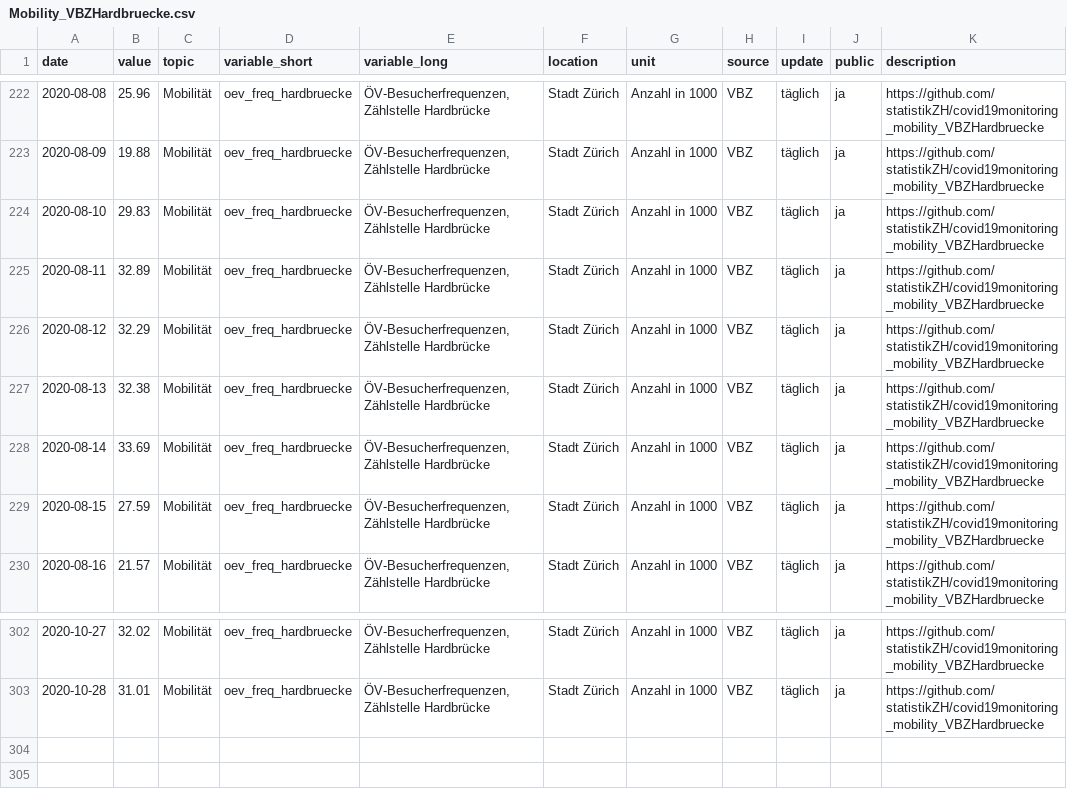
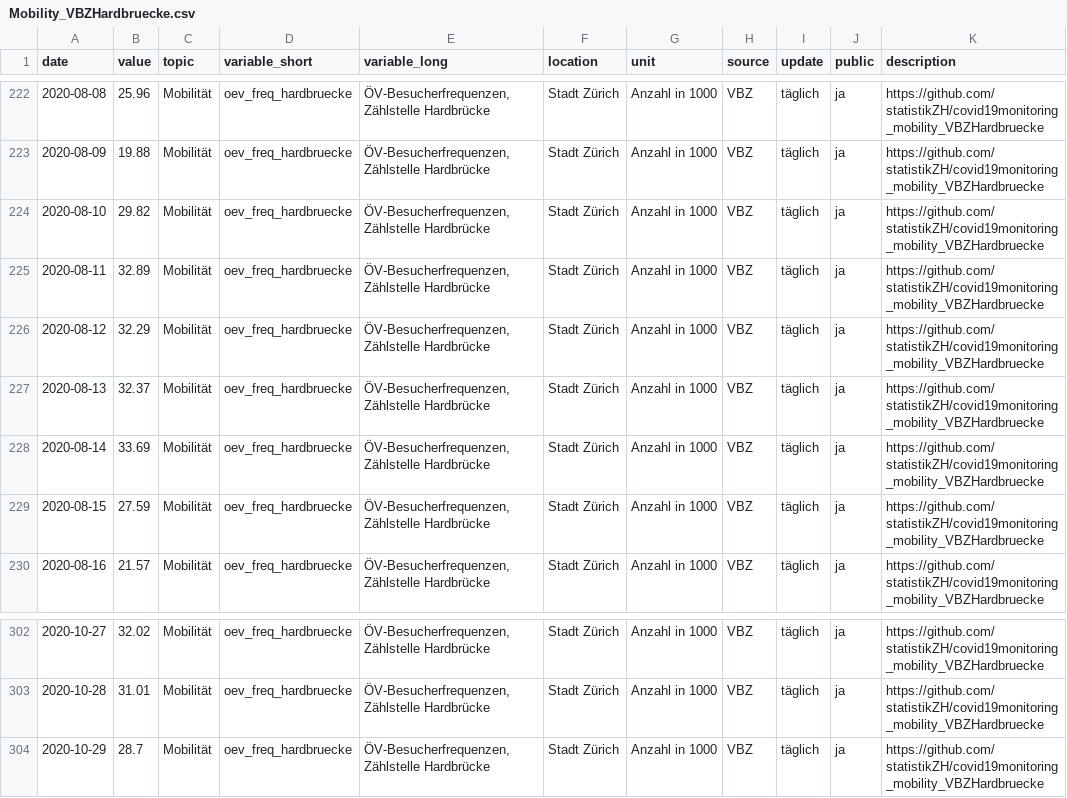
Before and after one commit to statistikZH/covid19monitoring_mobility_VBZHardbruecke, a CSV file: Mobility_VBZHardbruecke.csv, drawn as a sheet; only a part is shown, gaps mark what is left out.

Commit message:
30.10.

```diff
--- a/Mobility_VBZHardbruecke.csv
+++ b/Mobility_VBZHardbruecke.csv
@@ -223,6 +223,6 @@
 2020-08-09,19.88,"Mobilität","oev_freq_hardbruecke","ÖV-Besucherfrequenzen, Zählstelle Hardbrücke","Stadt Zürich","Anzahl in 1000","VBZ","täglich","ja","https://github.com/statistikZH/covid19monitoring_mobility_VBZHardbruecke"
-2020-08-10,29.83,"Mobilität","oev_freq_hardbruecke","ÖV-Besucherfrequenzen, Zählstelle Hardbrücke","Stadt Zürich","Anzahl in 1000","VBZ","täglich","ja","https://github.com/statistikZH/covid19monitoring_mobility_VBZHardbruecke"
+2020-08-10,29.82,"Mobilität","oev_freq_hardbruecke","ÖV-Besucherfrequenzen, Zählstelle Hardbrücke","Stadt Zürich","Anzahl in 1000","VBZ","täglich","ja","https://github.com/statistikZH/covid19monitoring_mobility_VBZHardbruecke"
 2020-08-11,32.89,"Mobilität","oev_freq_hardbruecke","ÖV-Besucherfrequenzen, Zählstelle Hardbrücke","Stadt Zürich","Anzahl in 1000","VBZ","täglich","ja","https://github.com/statistikZH/covid19monitoring_mobility_VBZHardbruecke"
 2020-08-12,32.29,"Mobilität","oev_freq_hardbruecke","ÖV-Besucherfrequenzen, Zählstelle Hardbrücke","Stadt Zürich","Anzahl in 1000","VBZ","täglich","ja","https://github.com/statistikZH/covid19monitoring_mobility_VBZHardbruecke"
-2020-08-13,32.38,"Mobilität","oev_freq_hardbruecke","ÖV-Besucherfrequenzen, Zählstelle Hardbrücke","Stadt Zürich","Anzahl in 1000","VBZ","täglich","ja","https://github.com/statistikZH/covid19monitoring_mobility_VBZHardbruecke"
+2020-08-13,32.37,"Mobilität","oev_freq_hardbruecke","ÖV-Besucherfrequenzen, Zählstelle Hardbrücke","Stadt Zürich","Anzahl in 1000","VBZ","täglich","ja","https://github.com/statistikZH/covid19monitoring_mobility_VBZHardbruecke"
 2020-08-14,33.69,"Mobilität","oev_freq_hardbruecke","ÖV-Besucherfrequenzen, Zählstelle Hardbrücke","Stadt Zürich","Anzahl in 1000","VBZ","täglich","ja","https://github.com/statistikZH/covid19monitoring_mobility_VBZHardbruecke"
@@ -303 +303,2 @@
 2020-10-28,31.01,"Mobilität","oev_freq_hardbruecke","ÖV-Besucherfrequenzen, Zählstelle Hardbrücke","Stadt Zürich","Anzahl in 1000","VBZ","täglich","ja","https://github.com/statistikZH/covid19monitoring_mobility_VBZHardbruecke"
+2020-10-29,28.7,"Mobilität","oev_freq_hardbruecke","ÖV-Besucherfrequenzen, Zählstelle Hardbrücke","Stadt Zürich","Anzahl in 1000","VBZ","täglich","ja","https://github.com/statistikZH/covid19monitoring_mobility_VBZHardbruecke"
```
